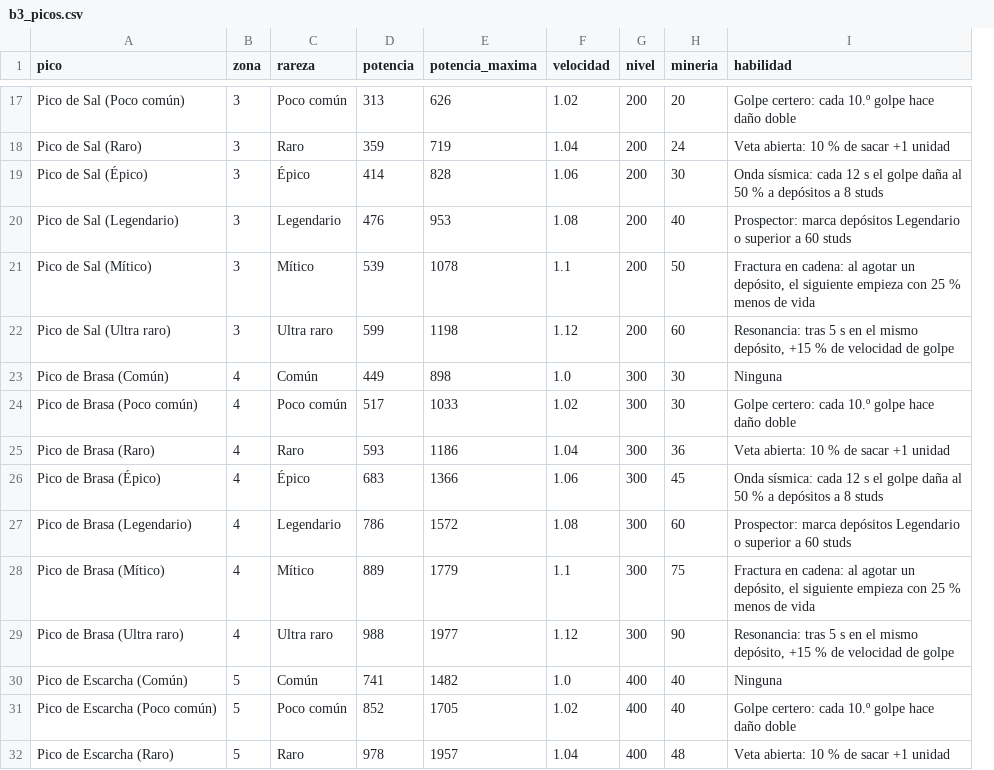
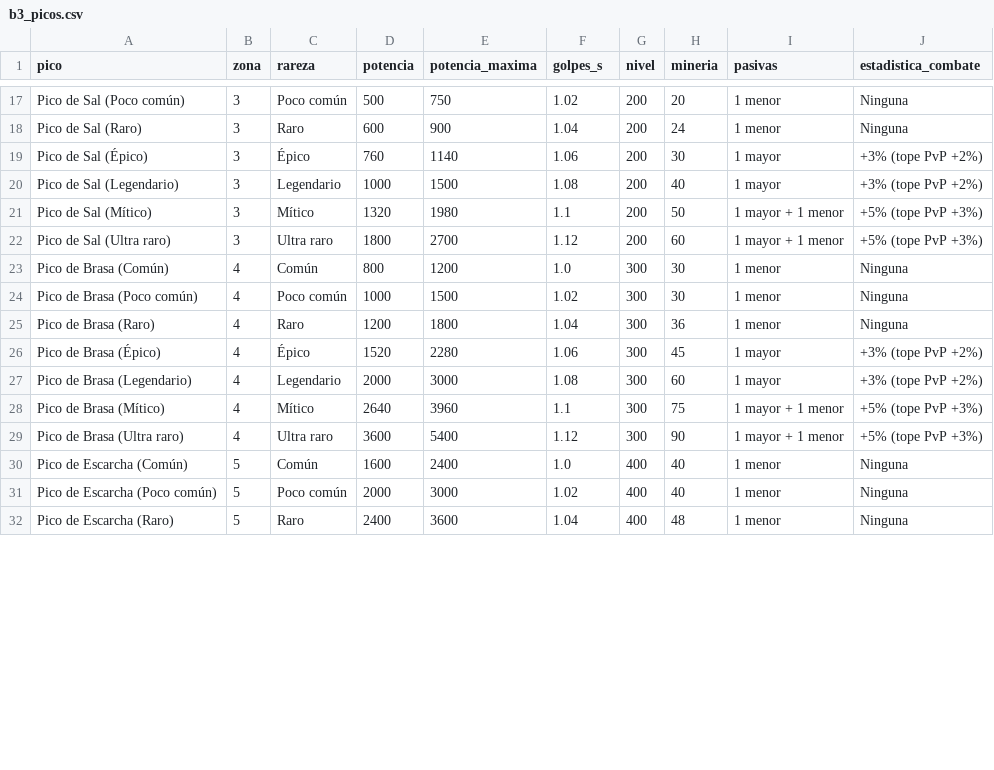
Before and after one commit to ARDILLON14/JUEGO-ARDILLON, a CSV file: OREBOUND/calculos/b3_picos.csv, drawn as a sheet; only a part is shown, gaps mark what is left out; removed rows and columns are numbered as before the commit, all else as after; the diff covers the shown part only; the diff names each change by its address in the sheet, - before the commit and + after, or states it on an @@ line.

```diff
--- a/OREBOUND/calculos/b3_picos.csv
+++ b/OREBOUND/calculos/b3_picos.csv
-column I (habilidad), rows 17-32: Golpe certero: cada 10.º golpe hace daño doble | Veta abierta: 10 % de sacar +1 unidad | Onda sísmica: cada 12 s el golpe daña al 50 % a depósitos a 8 studs | Prospector: marca depósitos Legendario o superior a 60 studs | Fractura en cadena: al agotar un depósito, el siguiente empieza con 25 % menos de vida | Resonancia: tras 5 s en el mismo depósito, +15 % de velocidad de golpe | Ninguna | Golpe certero: cada 10.º golpe hace daño doble | Veta abierta: 10 % de sacar +1 unidad | Onda sísmica: cada 12 s el golpe daña al 50 % a depósitos a 8 studs | Prospector: marca depósitos Legendario o superior a 60 studs | Fractura en cadena: al agotar un depósito, el siguiente empieza con 25 % menos de vida | Resonancia: tras 5 s en el mismo depósito, +15 % de velocidad de golpe | Ninguna | Golpe certero: cada 10.º golpe hace daño doble | Veta abierta: 10 % de sacar +1 unidad
+column I (pasivas), rows 17-32: 1 menor | 1 menor | 1 mayor | 1 mayor | 1 mayor + 1 menor | 1 mayor + 1 menor | 1 menor | 1 menor | 1 menor | 1 mayor | 1 mayor | 1 mayor + 1 menor | 1 mayor + 1 menor | 1 menor | 1 menor | 1 menor
+column J (estadistica_combate), rows 17-32: Ninguna | Ninguna | +3% (tope PvP +2%) | +3% (tope PvP +2%) | +5% (tope PvP +3%) | +5% (tope PvP +3%) | Ninguna | Ninguna | Ninguna | +3% (tope PvP +2%) | +3% (tope PvP +2%) | +5% (tope PvP +3%) | +5% (tope PvP +3%) | Ninguna | Ninguna | Ninguna
-F1: velocidad
+F1: golpes_s
-D17 (potencia): 313
+D17 (potencia): 500
-E17 (potencia_maxima): 626
+E17 (potencia_maxima): 750
-D18 (potencia): 359
+D18 (potencia): 600
-E18 (potencia_maxima): 719
+E18 (potencia_maxima): 900
-D19 (potencia): 414
+D19 (potencia): 760
-E19 (potencia_maxima): 828
+E19 (potencia_maxima): 1140
-D20 (potencia): 476
+D20 (potencia): 1000
-E20 (potencia_maxima): 953
+E20 (potencia_maxima): 1500
-D21 (potencia): 539
+D21 (potencia): 1320
-E21 (potencia_maxima): 1078
+E21 (potencia_maxima): 1980
-D22 (potencia): 599
+D22 (potencia): 1800
-E22 (potencia_maxima): 1198
+E22 (potencia_maxima): 2700
-D23 (potencia): 449
+D23 (potencia): 800
-E23 (potencia_maxima): 898
+E23 (potencia_maxima): 1200
-D24 (potencia): 517
+D24 (potencia): 1000
-E24 (potencia_maxima): 1033
+E24 (potencia_maxima): 1500
-D25 (potencia): 593
+D25 (potencia): 1200
-E25 (potencia_maxima): 1186
+E25 (potencia_maxima): 1800
-D26 (potencia): 683
+D26 (potencia): 1520
-E26 (potencia_maxima): 1366
+E26 (potencia_maxima): 2280
-D27 (potencia): 786
+D27 (potencia): 2000
-E27 (potencia_maxima): 1572
+E27 (potencia_maxima): 3000
-D28 (potencia): 889
+D28 (potencia): 2640
-E28 (potencia_maxima): 1779
+E28 (potencia_maxima): 3960
-D29 (potencia): 988
+D29 (potencia): 3600
-E29 (potencia_maxima): 1977
+E29 (potencia_maxima): 5400
-D30 (potencia): 741
+D30 (potencia): 1600
-E30 (potencia_maxima): 1482
+E30 (potencia_maxima): 2400
-D31 (potencia): 852
+D31 (potencia): 2000
-E31 (potencia_maxima): 1705
+E31 (potencia_maxima): 3000
-D32 (potencia): 978
+D32 (potencia): 2400
-E32 (potencia_maxima): 1957
+E32 (potencia_maxima): 3600
```
Also changed, not shown: 117 edited cells elsewhere in this file, OREBOUND/calculos/b3_minerales.csv, 9 other files.
